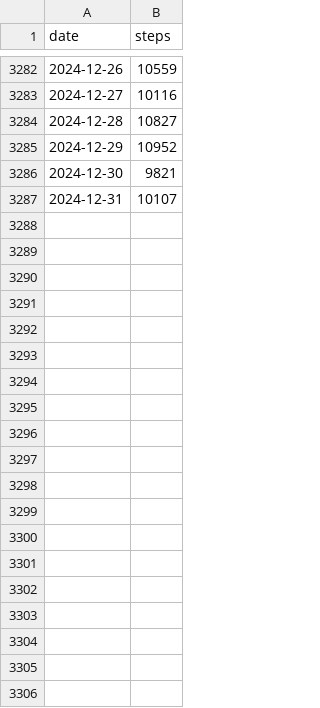
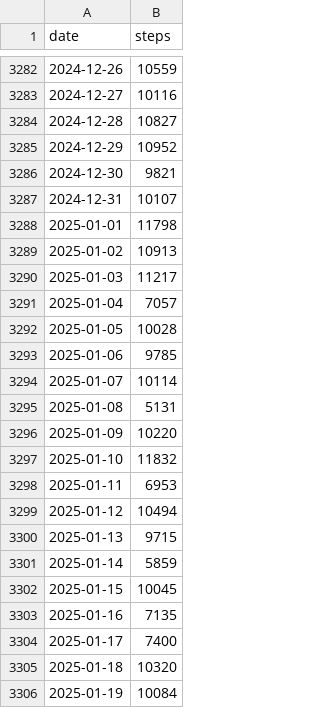
Before and after one commit to alcytorres/pure_health, a CSV file: steps_data.csv, drawn as a sheet; only a part is shown, gaps mark what is left out; the diff covers the shown part only.

Commit message:
Add steps data for Jan and Feb of 2025

```diff
--- a/steps_data.csv
+++ b/steps_data.csv
@@ -3287 +3287,20 @@ date,steps
 2024-12-31,10107
+2025-01-01,11798
+2025-01-02,10913
+2025-01-03,11217
+2025-01-04,7057
+2025-01-05,10028
+2025-01-06,9785
+2025-01-07,10114
+2025-01-08,5131
+2025-01-09,10220
+2025-01-10,11832
+2025-01-11,6953
+2025-01-12,10494
+2025-01-13,9715
+2025-01-14,5859
+2025-01-15,10045
+2025-01-16,7135
+2025-01-17,7400
+2025-01-18,10320
+2025-01-19,10084
```
Also changed, not shown: 40 added rows elsewhere in this file, 6 other files.
